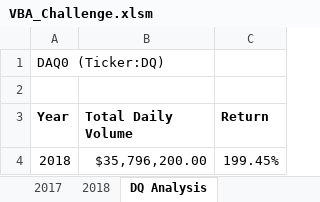
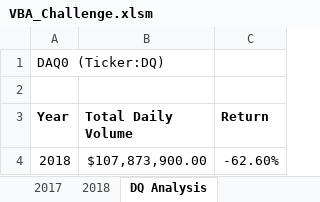
Before and after one commit to MichaylaGilchrist/Stock-Analysis, an Excel workbook: VBA_Challenge.xlsm, sheet DQ Analysis, drawn as a sheet; values as stored, in another font and other column widths than the file's, no borders; charts and pictures not drawn; the diff names each change by its address in the sheet, - before the commit and + after, or states it on an @@ line.

```diff
--- a/VBA_Challenge.xlsm (sheet DQ Analysis)
+++ b/VBA_Challenge.xlsm (sheet DQ Analysis)
-B4 (Total Daily Volume): $35,796,200.00
+B4 (Total Daily Volume): $107,873,900.00
-C4 (Return): 199.45%
+C4 (Return): -62.60%
```
Also changed, not shown: sheet All Stocks Analysis, charts or pictures.
